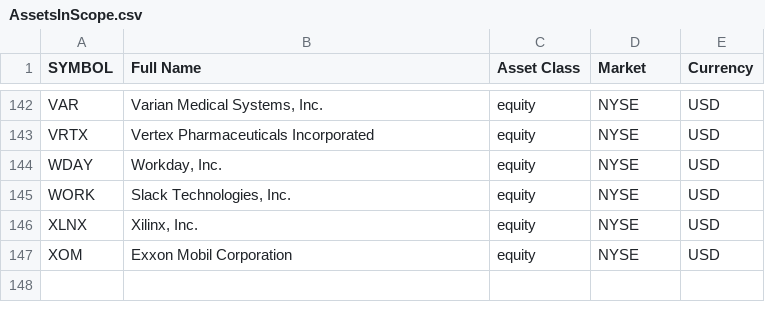
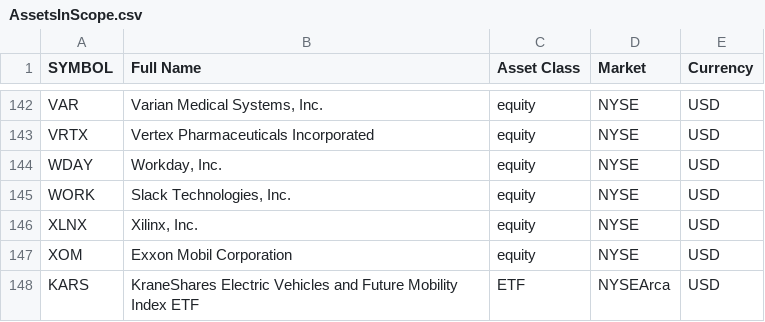
Before and after one commit to zampasoft/prova2, a CSV file: sim_trade/AssetsInScope.csv, drawn as a sheet; only a part is shown, gaps mark what is left out.

```diff
--- a/sim_trade/AssetsInScope.csv
+++ b/sim_trade/AssetsInScope.csv
@@ -147 +147,2 @@ XLNX,"Xilinx, Inc.",equity,NYSE,USD
 XOM,Exxon Mobil Corporation,equity,NYSE,USD
+KARS,KraneShares Electric Vehicles and Future Mobility Index ETF,ETF,NYSEArca,USD
```
Also changed, not shown: sim_trade/myTransactions.csv, 2 other files.
